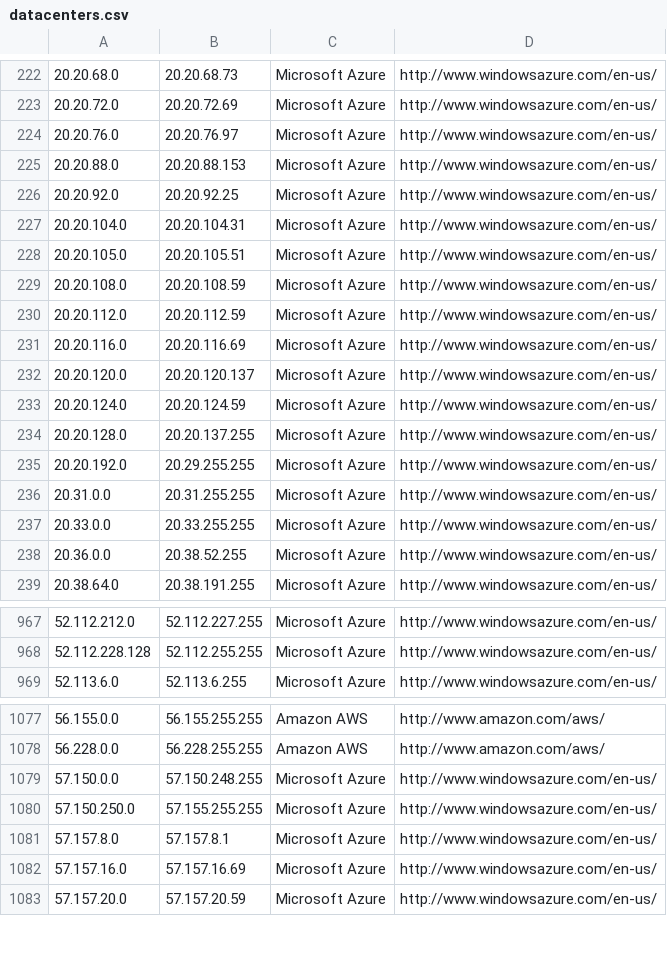
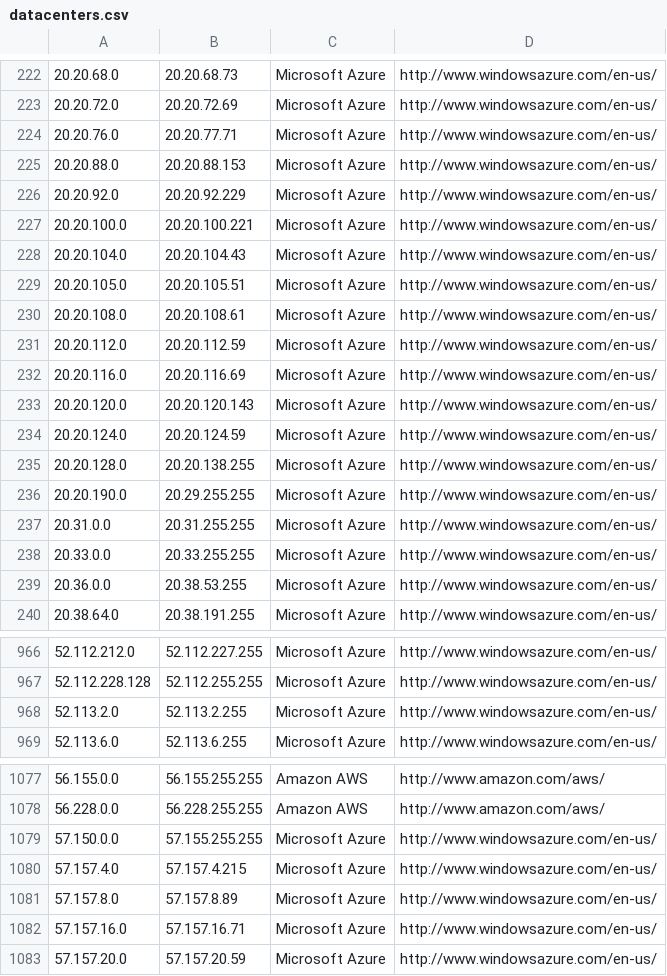
Before and after one commit to growlfm/odl, a CSV file: odl/data/datacenters.csv, drawn as a sheet; only a part is shown, gaps mark what is left out; the diff covers the shown part only.

```diff
--- a/odl/data/datacenters.csv
+++ b/odl/data/datacenters.csv
@@ -223,17 +223,18 @@
 20.20.72.0,20.20.72.69,Microsoft Azure,http://www.windowsazure.com/en-us/
-20.20.76.0,20.20.76.97,Microsoft Azure,http://www.windowsazure.com/en-us/
+20.20.76.0,20.20.77.71,Microsoft Azure,http://www.windowsazure.com/en-us/
 20.20.88.0,20.20.88.153,Microsoft Azure,http://www.windowsazure.com/en-us/
-20.20.92.0,20.20.92.25,Microsoft Azure,http://www.windowsazure.com/en-us/
-20.20.104.0,20.20.104.31,Microsoft Azure,http://www.windowsazure.com/en-us/
+20.20.92.0,20.20.92.229,Microsoft Azure,http://www.windowsazure.com/en-us/
+20.20.100.0,20.20.100.221,Microsoft Azure,http://www.windowsazure.com/en-us/
+20.20.104.0,20.20.104.43,Microsoft Azure,http://www.windowsazure.com/en-us/
 20.20.105.0,20.20.105.51,Microsoft Azure,http://www.windowsazure.com/en-us/
-20.20.108.0,20.20.108.59,Microsoft Azure,http://www.windowsazure.com/en-us/
+20.20.108.0,20.20.108.61,Microsoft Azure,http://www.windowsazure.com/en-us/
 20.20.112.0,20.20.112.59,Microsoft Azure,http://www.windowsazure.com/en-us/
 20.20.116.0,20.20.116.69,Microsoft Azure,http://www.windowsazure.com/en-us/
-20.20.120.0,20.20.120.137,Microsoft Azure,http://www.windowsazure.com/en-us/
+20.20.120.0,20.20.120.143,Microsoft Azure,http://www.windowsazure.com/en-us/
 20.20.124.0,20.20.124.59,Microsoft Azure,http://www.windowsazure.com/en-us/
-20.20.128.0,20.20.137.255,Microsoft Azure,http://www.windowsazure.com/en-us/
-20.20.192.0,20.29.255.255,Microsoft Azure,http://www.windowsazure.com/en-us/
+20.20.128.0,20.20.138.255,Microsoft Azure,http://www.windowsazure.com/en-us/
+20.20.190.0,20.29.255.255,Microsoft Azure,http://www.windowsazure.com/en-us/
 20.31.0.0,20.31.255.255,Microsoft Azure,http://www.windowsazure.com/en-us/
 20.33.0.0,20.33.255.255,Microsoft Azure,http://www.windowsazure.com/en-us/
-20.36.0.0,20.38.52.255,Microsoft Azure,http://www.windowsazure.com/en-us/
+20.36.0.0,20.38.53.255,Microsoft Azure,http://www.windowsazure.com/en-us/
 20.38.64.0,20.38.191.255,Microsoft Azure,http://www.windowsazure.com/en-us/
@@ -968,2 +967,3 @@
 52.112.228.128,52.112.255.255,Microsoft Azure,http://www.windowsazure.com/en-us/
+52.113.2.0,52.113.2.255,Microsoft Azure,http://www.windowsazure.com/en-us/
 52.113.6.0,52.113.6.255,Microsoft Azure,http://www.windowsazure.com/en-us/
@@ -1078,6 +1078,6 @@
 56.228.0.0,56.228.255.255,Amazon AWS,http://www.amazon.com/aws/
-57.150.0.0,57.150.248.255,Microsoft Azure,http://www.windowsazure.com/en-us/
-57.150.250.0,57.155.255.255,Microsoft Azure,http://www.windowsazure.com/en-us/
-57.157.8.0,57.157.8.1,Microsoft Azure,http://www.windowsazure.com/en-us/
-57.157.16.0,57.157.16.69,Microsoft Azure,http://www.windowsazure.com/en-us/
+57.150.0.0,57.155.255.255,Microsoft Azure,http://www.windowsazure.com/en-us/
+57.157.4.0,57.157.4.215,Microsoft Azure,http://www.windowsazure.com/en-us/
+57.157.8.0,57.157.8.89,Microsoft Azure,http://www.windowsazure.com/en-us/
+57.157.16.0,57.157.16.71,Microsoft Azure,http://www.windowsazure.com/en-us/
 57.157.20.0,57.157.20.59,Microsoft Azure,http://www.windowsazure.com/en-us/
```
Also changed, not shown: 5 added rows, 2 removed rows and 18 edited cells elsewhere in this file.
